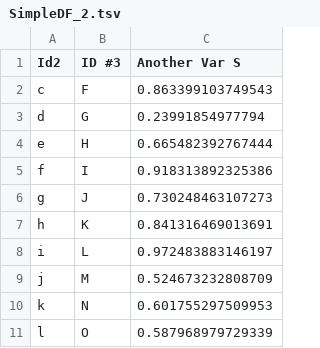
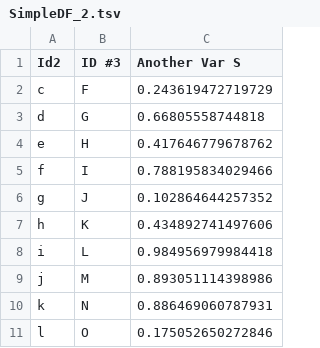
Before and after one commit to alekrutkowski/autoschema, a TSV file: SimpleDF_2.tsv, drawn as a sheet.

```diff
--- a/SimpleDF_2.tsv
+++ b/SimpleDF_2.tsv
@@ -1,11 +1,11 @@
 "Id2"	"ID #3"	"Another Var S"
-"c"	"F"	0.863399103749543
-"d"	"G"	0.23991854977794
-"e"	"H"	0.665482392767444
-"f"	"I"	0.918313892325386
-"g"	"J"	0.730248463107273
-"h"	"K"	0.841316469013691
-"i"	"L"	0.972483883146197
-"j"	"M"	0.524673232808709
-"k"	"N"	0.601755297509953
-"l"	"O"	0.587968979729339
+"c"	"F"	0.243619472719729
+"d"	"G"	0.66805558744818
+"e"	"H"	0.417646779678762
+"f"	"I"	0.788195834029466
+"g"	"J"	0.102864644257352
+"h"	"K"	0.434892741497606
+"i"	"L"	0.984956979984418
+"j"	"M"	0.893051114398986
+"k"	"N"	0.886469060787931
+"l"	"O"	0.175052650272846
```
Also changed, not shown: SimpleDF_1.csv, 4 other files.
